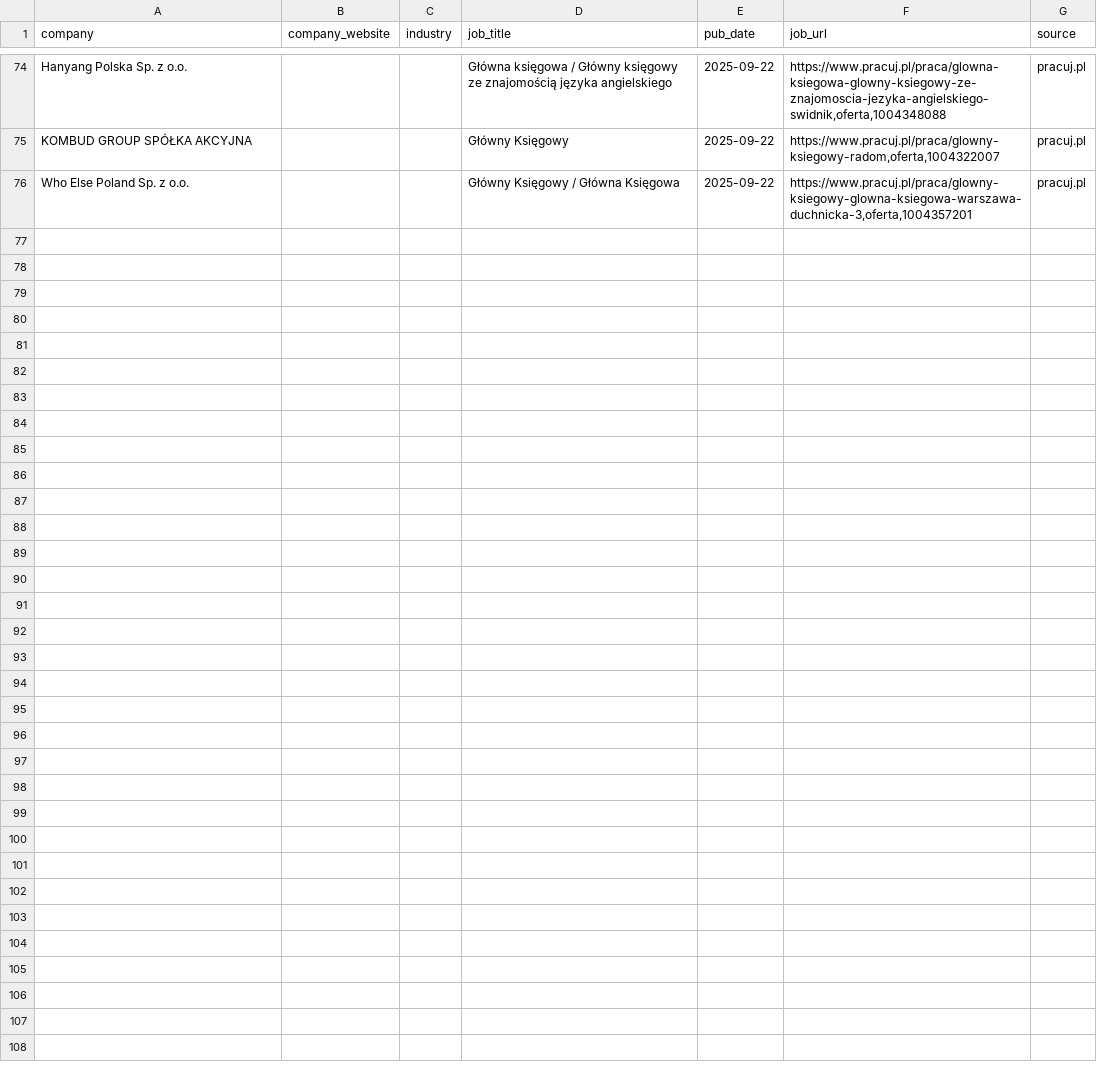
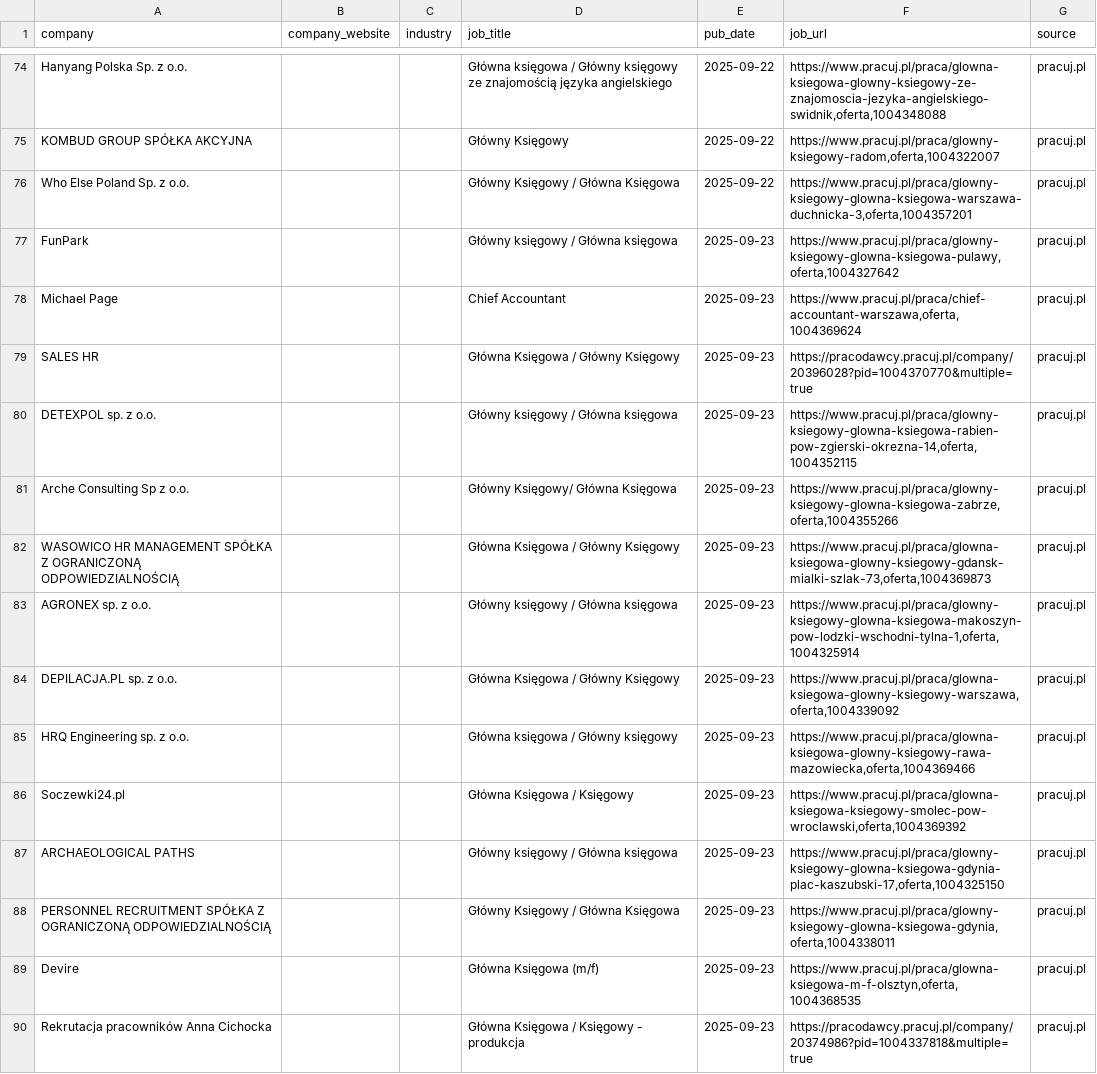
Before and after one commit to Natib8/job-monitor-chg, a CSV file: data/job_offers_master.csv, drawn as a sheet; only a part is shown, gaps mark what is left out; the diff names each change by its address in the sheet, - before the commit and + after, or states it on an @@ line.

```diff
--- a/data/job_offers_master.csv
+++ b/data/job_offers_master.csv
+row 77: FunPark |  |  | Główny księgowy / Główna księgowa | 2025-09-23 | https://www.pracuj.pl/praca/glowny-ksiegowy-glowna-ksiegowa-pulawy,oferta,1004327642 | pracuj.pl
+row 78: Michael Page |  |  | Chief Accountant | 2025-09-23 | https://www.pracuj.pl/praca/chief-accountant-warszawa,oferta,1004369624 | pracuj.pl
+row 79: SALES HR |  |  | Główna Księgowa / Główny Księgowy | 2025-09-23 | https://pracodawcy.pracuj.pl/company/20396028?pid=1004370770&multiple=true | pracuj.pl
+row 80: DETEXPOL sp. z o.o. |  |  | Główny księgowy / Główna księgowa | 2025-09-23 | https://www.pracuj.pl/praca/glowny-ksiegowy-glowna-ksiegowa-rabien-pow-zgierski-okrezna-14,oferta,1004352115 | pracuj.pl
+row 81: Arche Consulting Sp z o.o. |  |  | Główny Księgowy/ Główna Księgowa | 2025-09-23 | https://www.pracuj.pl/praca/glowny-ksiegowy-glowna-ksiegowa-zabrze,oferta,1004355266 | pracuj.pl
+row 82: WASOWICO HR MANAGEMENT SPÓŁKA Z OGRANICZONĄ ODPOWIEDZIALNOŚCIĄ |  |  | Główna Księgowa / Główny Księgowy | 2025-09-23 | https://www.pracuj.pl/praca/glowna-ksiegowa-glowny-ksiegowy-gdansk-mialki-szlak-73,oferta,1004369873 | pracuj.pl
+row 83: AGRONEX sp. z o.o. |  |  | Główny księgowy / Główna księgowa | 2025-09-23 | https://www.pracuj.pl/praca/glowny-ksiegowy-glowna-ksiegowa-makoszyn-pow-lodzki-wschodni-tylna-1,oferta,1004325914 | pracuj.pl
+row 84: DEPILACJA.PL sp. z o.o. |  |  | Główna Księgowa / Główny Księgowy | 2025-09-23 | https://www.pracuj.pl/praca/glowna-ksiegowa-glowny-ksiegowy-warszawa,oferta,1004339092 | pracuj.pl
+row 85: HRQ Engineering sp. z o.o. |  |  | Główna księgowa / Główny księgowy | 2025-09-23 | https://www.pracuj.pl/praca/glowna-ksiegowa-glowny-ksiegowy-rawa-mazowiecka,oferta,1004369466 | pracuj.pl
+row 86: Soczewki24.pl |  |  | Główna Księgowa / Księgowy | 2025-09-23 | https://www.pracuj.pl/praca/glowna-ksiegowa-ksiegowy-smolec-pow-wroclawski,oferta,1004369392 | pracuj.pl
+row 87: ARCHAEOLOGICAL PATHS |  |  | Główny księgowy / Główna księgowa | 2025-09-23 | https://www.pracuj.pl/praca/glowny-ksiegowy-glowna-ksiegowa-gdynia-plac-kaszubski-17,oferta,1004325150 | pracuj.pl
+row 88: PERSONNEL RECRUITMENT SPÓŁKA Z OGRANICZONĄ ODPOWIEDZIALNOŚCIĄ |  |  | Główny Księgowy / Główna Księgowa | 2025-09-23 | https://www.pracuj.pl/praca/glowny-ksiegowy-glowna-ksiegowa-gdynia,oferta,1004338011 | pracuj.pl
+row 89: Devire |  |  | Główna Księgowa (m/f) | 2025-09-23 | https://www.pracuj.pl/praca/glowna-ksiegowa-m-f-olsztyn,oferta,1004368535 | pracuj.pl
+row 90: Rekrutacja pracowników Anna Cichocka |  |  | Główna Księgowa / Księgowy - produkcja | 2025-09-23 | https://pracodawcy.pracuj.pl/company/20374986?pid=1004337818&multiple=true | pracuj.pl
```
Also changed, not shown: 2 other files.
